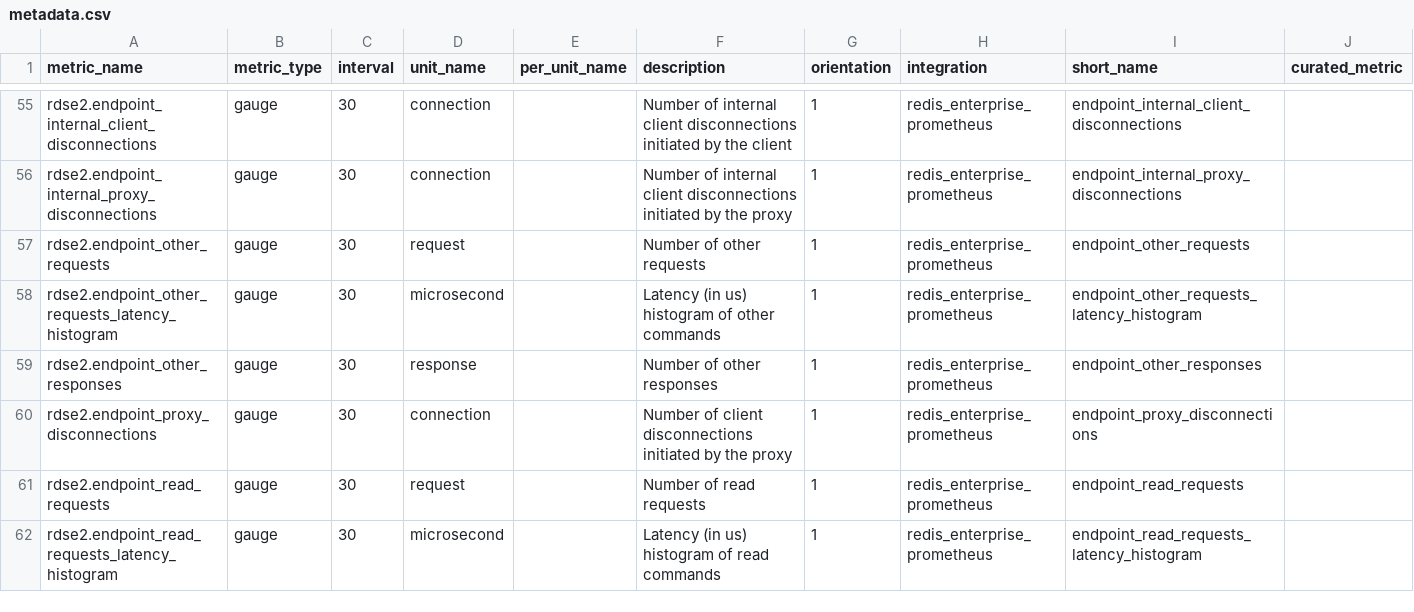
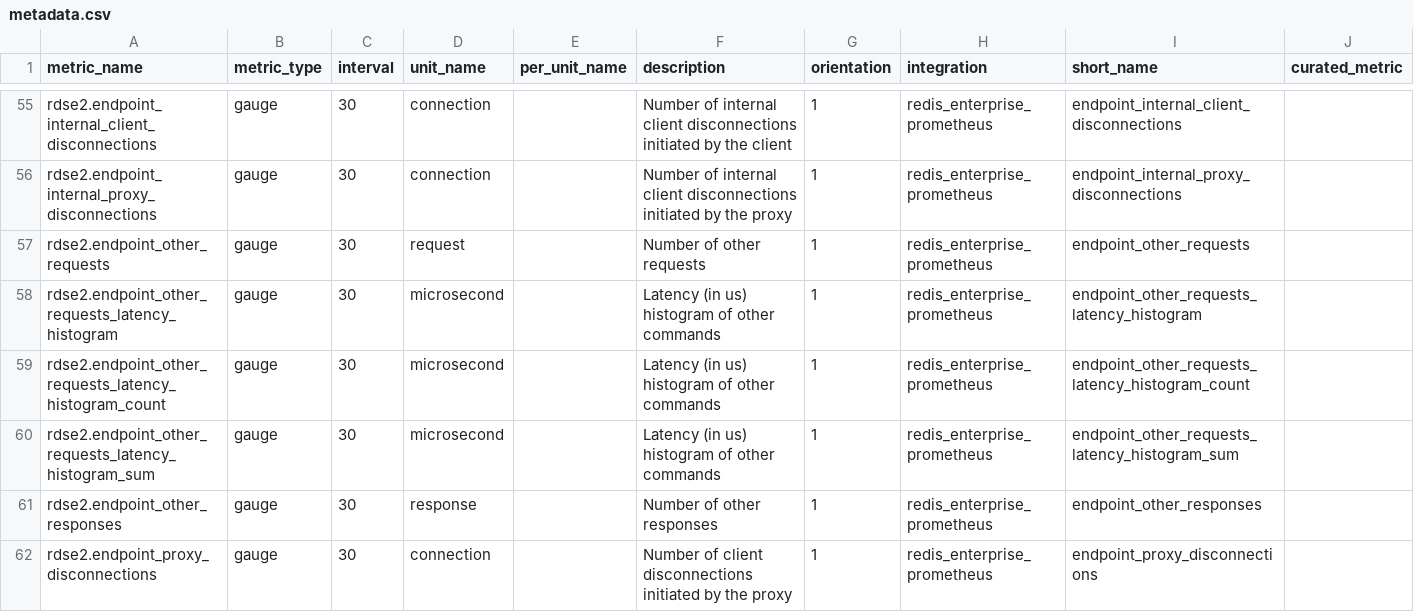
Before and after one commit to redis-field-engineering/datadog-integrations-extras, a CSV file: redis_enterprise_prometheus/metadata.csv, drawn as a sheet; only a part is shown, gaps mark what is left out; the shorter side is filled out with more unchanged rows.

Commit message:
trial run with sum/count metrics included

```diff
--- a/redis_enterprise_prometheus/metadata.csv
+++ b/redis_enterprise_prometheus/metadata.csv
@@ -58,2 +58,4 @@ rdse2.endpoint_other_requests,gauge,30,request,,Number of other requests,1,redis
 rdse2.endpoint_other_requests_latency_histogram,gauge,30,microsecond,,Latency (in us) histogram of other commands,1,redis_enterprise_prometheus,endpoint_other_requests_latency_histogram,
+rdse2.endpoint_other_requests_latency_histogram_count,gauge,30,microsecond,,Latency (in us) histogram of other commands,1,redis_enterprise_prometheus,endpoint_other_requests_latency_histogram_count,
+rdse2.endpoint_other_requests_latency_histogram_sum,gauge,30,microsecond,,Latency (in us) histogram of other commands,1,redis_enterprise_prometheus,endpoint_other_requests_latency_histogram_sum,
 rdse2.endpoint_other_responses,gauge,30,response,,Number of other responses,1,redis_enterprise_prometheus,endpoint_other_responses,
```
Also changed, not shown: 1 other file.
